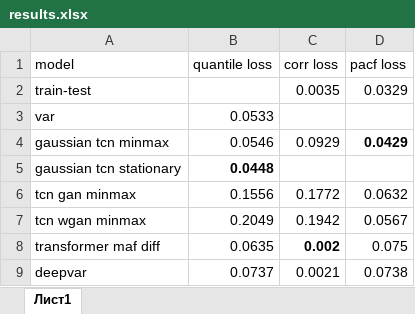
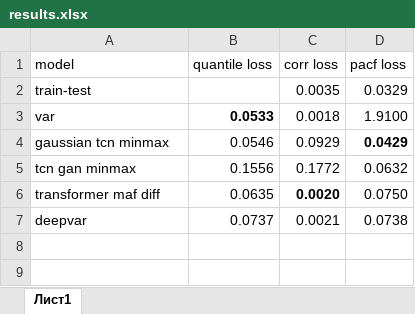
Before and after one commit to vpozdnyakov/probabilistic_forecasting, an Excel workbook: results.xlsx, sheet Лист1, drawn as a sheet; values as stored, in another font and other column widths than the file's, no borders; removed rows and columns are numbered as before the commit, all else as after; the diff names each change by its address in the sheet, - before the commit and + after, or states it on an @@ line.

```diff
--- a/results.xlsx (sheet Лист1)
+++ b/results.xlsx (sheet Лист1)
-B3 bold: off
+B3 bold: on
-C3 (corr loss): (empty)
+C3 (corr loss): 0.0018
-D3 (pacf loss): (empty)
+D3 (pacf loss): 1.9100
-row 5: gaussian tcn stationary | 0.0448
-row 7: tcn wgan minmax | 0.2049 | 0.1942 | 0.0567
-C6 (corr loss): 0.002
+C6 (corr loss): 0.0020
-D6 (pacf loss): 0.075
+D6 (pacf loss): 0.0750
```
Also changed, not shown: 13 other files.
